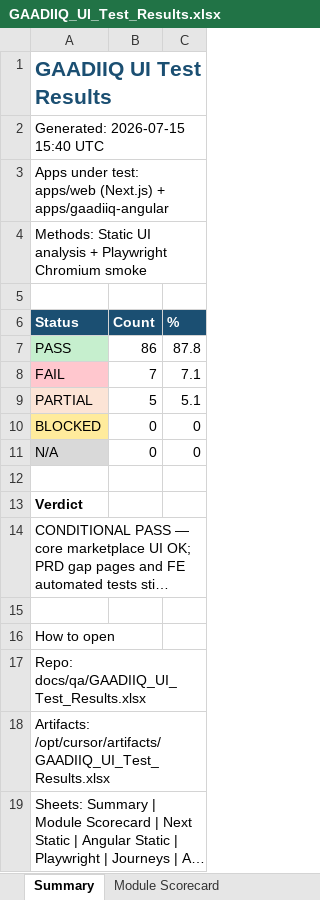
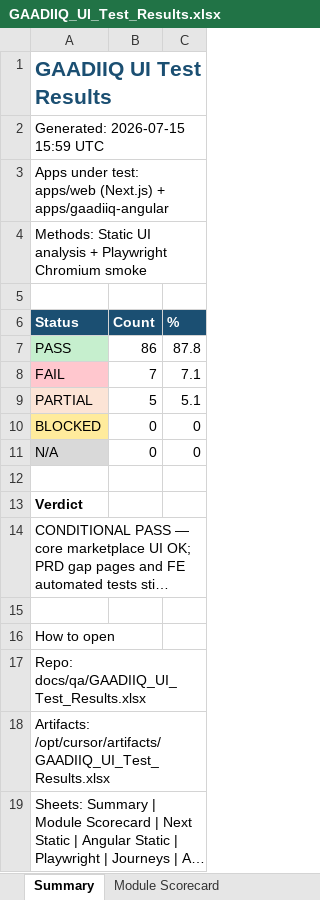
Before and after one commit to manojkparija/GAAADIIQ, an Excel workbook: docs/qa/GAADIIQ_UI_Test_Results.xlsx, sheet Summary, drawn as a sheet; long unchanged cells end in …; values as stored, in another font and other column widths than the file's, no borders; the diff names each change by its address in the sheet, - before the commit and + after, or states it on an @@ line.

```diff
--- a/docs/qa/GAADIIQ_UI_Test_Results.xlsx (sheet Summary)
+++ b/docs/qa/GAADIIQ_UI_Test_Results.xlsx (sheet Summary)
-A2 (Status): Generated: 2026-07-15 15:40 UTC
+A2 (Status): Generated: 2026-07-15 15:59 UTC
```
Also changed, not shown: sheet All Results, sheet Next.js Static UI, sheet Angular Static UI, sheet Playwright Smoke, sheet UI Journeys, 4 other files.
